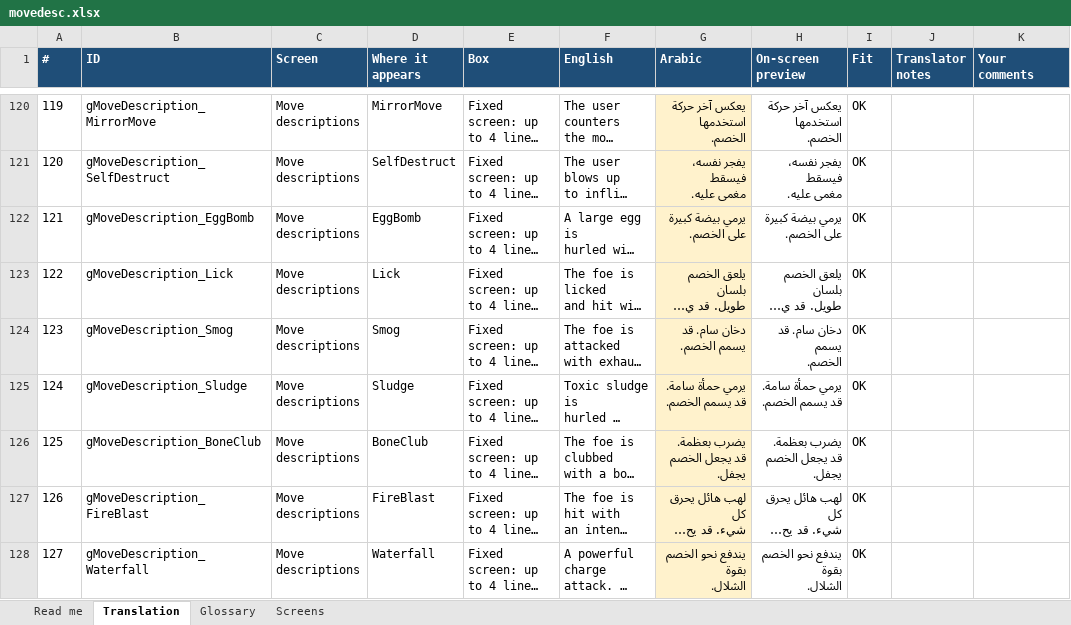
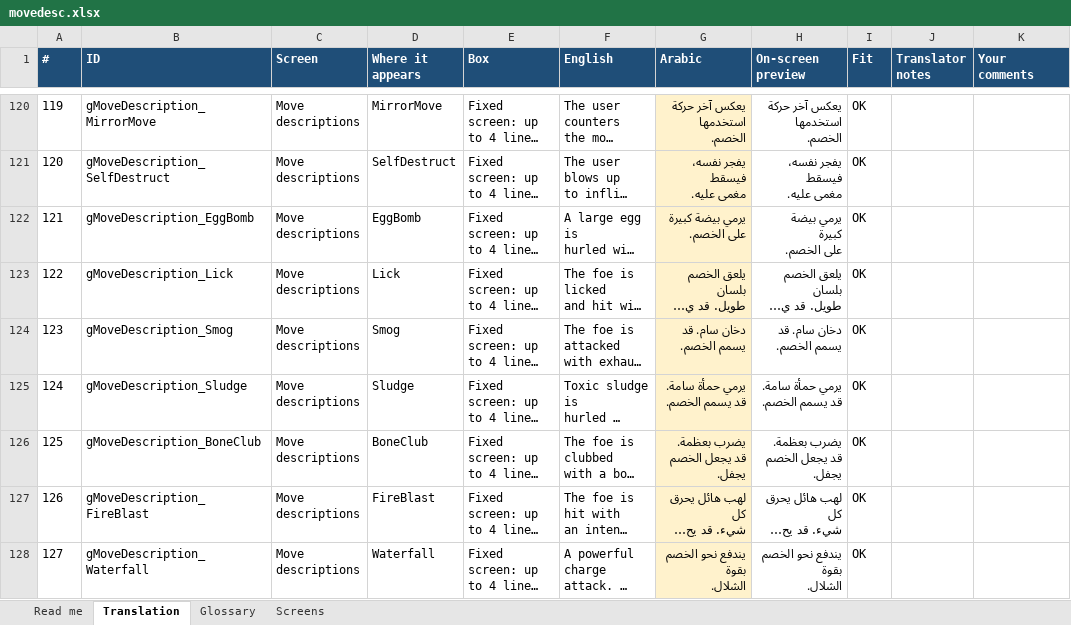
Before and after one commit to SherlockedMain/Pokemon_FireRed_Arabic, an Excel workbook: tools/arabic/translations/movedesc.xlsx, sheet Translation, drawn as a sheet; only a part is shown, gaps mark what is left out; long unchanged cells end in …; values as stored, in another font and other column widths than the file's, no borders; conditional formats not drawn; ↵ is a line break in a cell; the diff covers the shown part only; the diff names each change by its address in the sheet, - before the commit and + after, or states it on an @@ line.

```diff
--- a/tools/arabic/translations/movedesc.xlsx (sheet Translation)
+++ b/tools/arabic/translations/movedesc.xlsx (sheet Translation)
-H122 (On-screen preview): يرمي بيضة كبيرة ↵ على الخصم.
+H122 (On-screen preview): يرمي بيضة ↵ كبيرة ↵ على الخصم.
-H124 (On-screen preview): دخان سام. قد يسمم ↵ الخصم.
+H124 (On-screen preview): دخان سام. قد ↵ يسمم الخصم.
```
Also changed, not shown: 85 edited cells elsewhere in this sheet, tools/arabic/translations/dex.xlsx, tools/arabic/translations/menus_a.xlsx, 57 other files.
